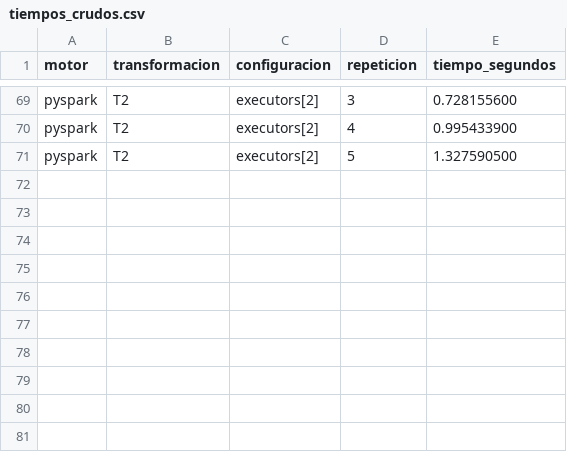
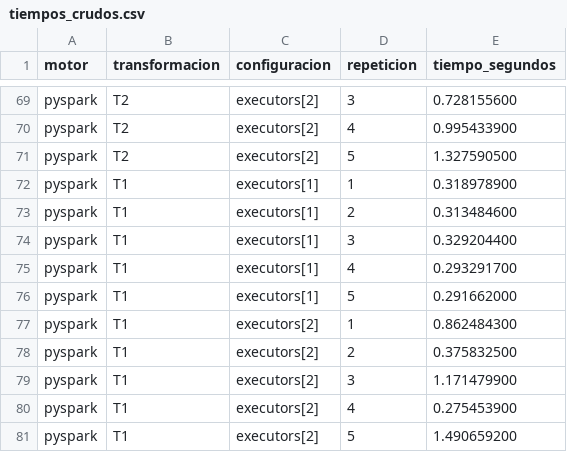
Before and after one commit to ffarinangog2/pe-u4-spark-equipo-c, a CSV file: resultados/tiempos_crudos.csv, drawn as a sheet; only a part is shown, gaps mark what is left out; the diff names each change by its address in the sheet, - before the commit and + after, or states it on an @@ line.

Commit message:
Agregar mediciones de T1 con 1 y 2 executors

```diff
--- a/resultados/tiempos_crudos.csv
+++ b/resultados/tiempos_crudos.csv
+row 72: pyspark | T1 | executors[1] | 1 | 0.318978900
+row 73: pyspark | T1 | executors[1] | 2 | 0.313484600
+row 74: pyspark | T1 | executors[1] | 3 | 0.329204400
+row 75: pyspark | T1 | executors[1] | 4 | 0.293291700
+row 76: pyspark | T1 | executors[1] | 5 | 0.291662000
+row 77: pyspark | T1 | executors[2] | 1 | 0.862484300
+row 78: pyspark | T1 | executors[2] | 2 | 0.375832500
+row 79: pyspark | T1 | executors[2] | 3 | 1.171479900
+row 80: pyspark | T1 | executors[2] | 4 | 0.275453900
+row 81: pyspark | T1 | executors[2] | 5 | 1.490659200
```
Also changed, not shown: resultados/tiempos_resumen.csv, 1 other file.
